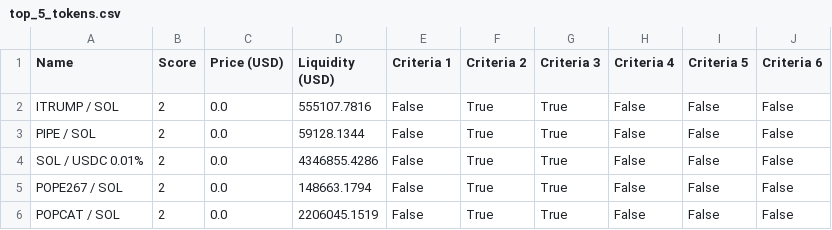
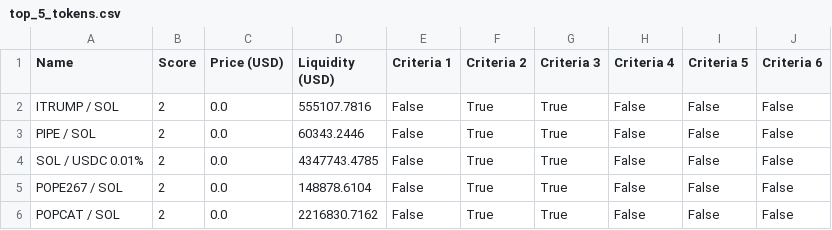
Before and after one commit to Gun1-dot/MemeCoin_GunTracker, a CSV file: data/top_5_tokens.csv, drawn as a sheet.

Commit message:
Update top_5_tokens.csv

```diff
--- a/data/top_5_tokens.csv
+++ b/data/top_5_tokens.csv
@@ -2,5 +2,5 @@ Name,Score,Price (USD),Liquidity (USD),Criteria 1,Criteria 2,Criteria 3,Criteria
 ITRUMP / SOL,2,0.0,555107.7816,False,True,True,False,False,False
-PIPE / SOL,2,0.0,59128.1344,False,True,True,False,False,False
-SOL / USDC 0.01%,2,0.0,4346855.4286,False,True,True,False,False,False
-POPE267 / SOL,2,0.0,148663.1794,False,True,True,False,False,False
-POPCAT / SOL,2,0.0,2206045.1519,False,True,True,False,False,False
+PIPE / SOL,2,0.0,60343.2446,False,True,True,False,False,False
+SOL / USDC 0.01%,2,0.0,4347743.4785,False,True,True,False,False,False
+POPE267 / SOL,2,0.0,148878.6104,False,True,True,False,False,False
+POPCAT / SOL,2,0.0,2216830.7162,False,True,True,False,False,False
```
